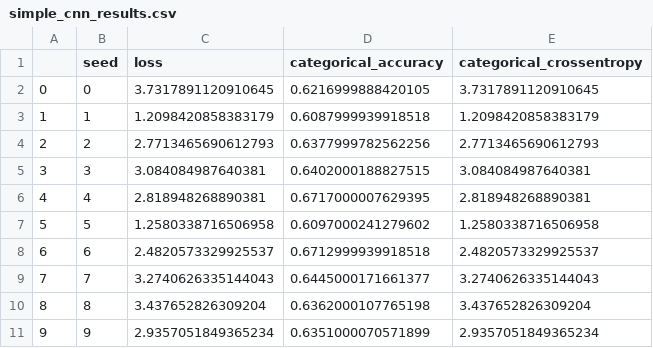
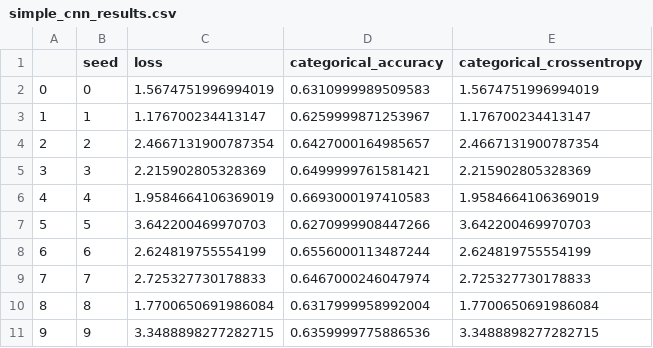
Before and after one commit to SawickiBartosz/DeepLearning2023, a CSV file: Project1/simple_cnn_results.csv, drawn as a sheet.

Commit message:
simple cnn experiments

```diff
--- a/Project1/simple_cnn_results.csv
+++ b/Project1/simple_cnn_results.csv
@@ -1,11 +1,11 @@
 ,seed,loss,categorical_accuracy,categorical_crossentropy
-0,0,3.7317891120910645,0.6216999888420105,3.7317891120910645
-1,1,1.2098420858383179,0.6087999939918518,1.2098420858383179
-2,2,2.7713465690612793,0.6377999782562256,2.7713465690612793
-3,3,3.084084987640381,0.6402000188827515,3.084084987640381
-4,4,2.818948268890381,0.6717000007629395,2.818948268890381
-5,5,1.2580338716506958,0.6097000241279602,1.2580338716506958
-6,6,2.4820573329925537,0.6712999939918518,2.4820573329925537
-7,7,3.2740626335144043,0.6445000171661377,3.2740626335144043
-8,8,3.437652826309204,0.6362000107765198,3.437652826309204
-9,9,2.9357051849365234,0.6351000070571899,2.9357051849365234
+0,0,1.5674751996994019,0.6310999989509583,1.5674751996994019
+1,1,1.176700234413147,0.6259999871253967,1.176700234413147
+2,2,2.4667131900787354,0.6427000164985657,2.4667131900787354
+3,3,2.215902805328369,0.6499999761581421,2.215902805328369
+4,4,1.9584664106369019,0.6693000197410583,1.9584664106369019
+5,5,3.642200469970703,0.6270999908447266,3.642200469970703
+6,6,2.624819755554199,0.6556000113487244,2.624819755554199
+7,7,2.725327730178833,0.6467000246047974,2.725327730178833
+8,8,1.7700650691986084,0.6317999958992004,1.7700650691986084
+9,9,3.3488898277282715,0.6359999775886536,3.3488898277282715
```
Also changed, not shown: 1 other file.
